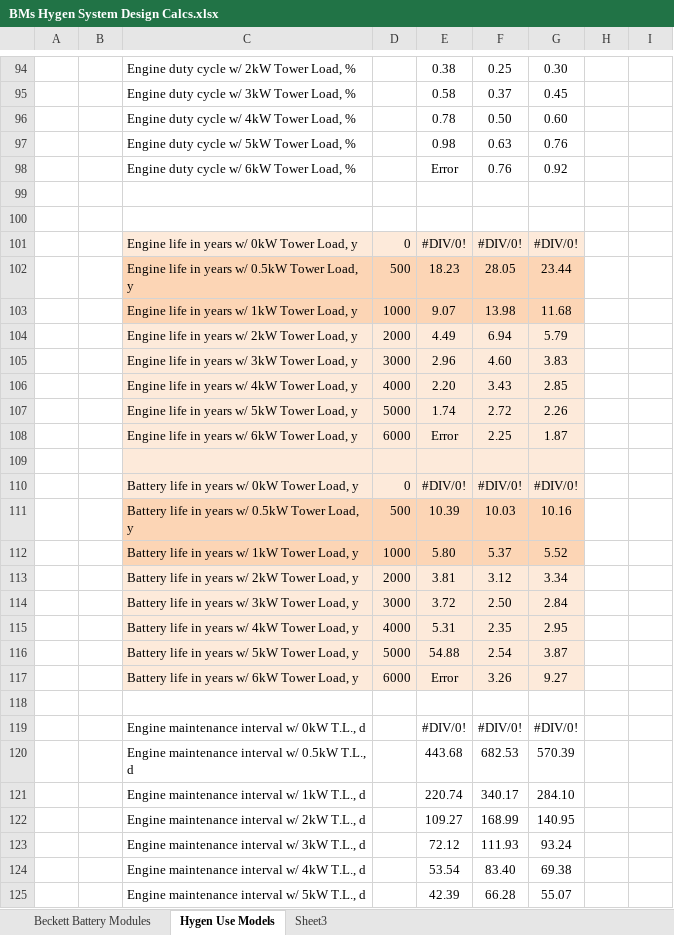
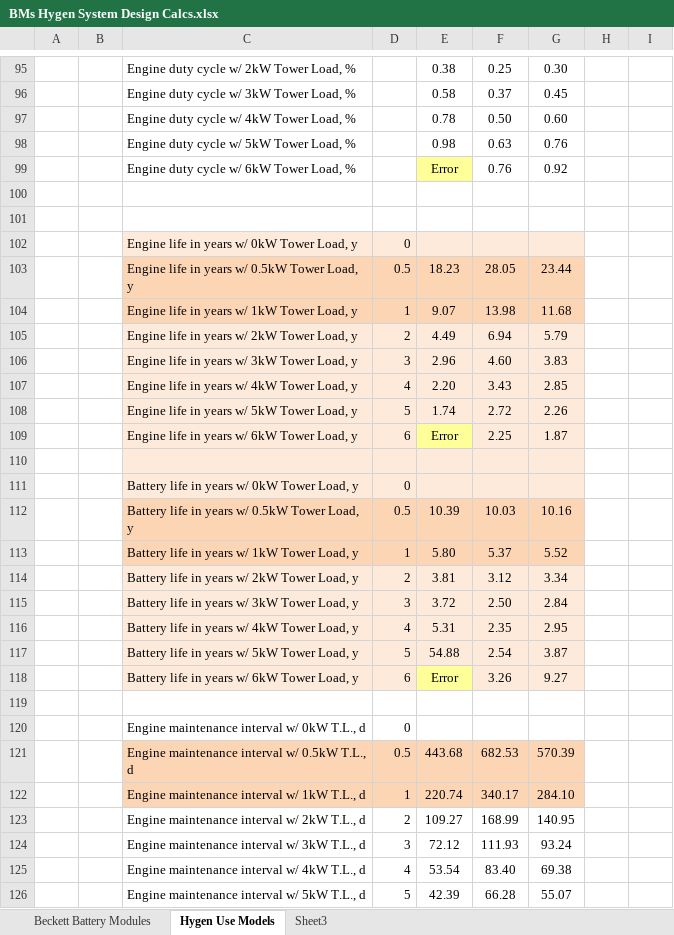
Before and after one commit to BillMarty/PPI_Cdocs, an Excel workbook: Control and Data Systems/BMs Hygen System Design Calcs.xlsx, sheet Hygen Use Models, drawn as a sheet; only a part is shown, gaps mark what is left out; values as stored, in another font and other column widths than the file's, no borders; charts and pictures not drawn; removed rows and columns are numbered as before the commit, all else as after; rows hold the shown columns only; the diff covers the shown part only; the diff names each change by its address in the sheet, - before the commit and + after, or states it on an @@ line.

```diff
--- a/Control and Data Systems/BMs Hygen System Design Calcs.xlsx (sheet Hygen Use Models)
+++ b/Control and Data Systems/BMs Hygen System Design Calcs.xlsx (sheet Hygen Use Models)
-E99 fill: none
+E99 fill: #FFFF99
-row 101:  |  | Engine life in years w/ 0kW Tower Load, y | 0 | #DIV/0! | #DIV/0! | #DIV/0!
+row 102:  |  | Engine life in years w/ 0kW Tower Load, y | 0
-D103: 500
+D103: 0.5
-D104: 1000
+D104: 1
-D105: 2000
+D105: 2
-D106: 3000
+D106: 3
-D107: 4000
+D107: 4
-D108: 5000
+D108: 5
-D109: 6000
+D109: 6
-E109 fill: #FDEADA
+E109 fill: #FFFF99
-row 110:  |  | Battery life in years w/ 0kW Tower Load, y | 0 | #DIV/0! | #DIV/0! | #DIV/0!
+row 111:  |  | Battery life in years w/ 0kW Tower Load, y | 0
-D112: 500
+D112: 0.5
-D113: 1000
+D113: 1
-D114: 2000
+D114: 2
-D115: 3000
+D115: 3
-D116: 4000
+D116: 4
-D117: 5000
+D117: 5
-D118: 6000
+D118: 6
-E118 fill: #FDEADA
+E118 fill: #FFFF99
-row 119:  |  | Engine maintenance interval w/ 0kW T.L., d |  | #DIV/0! | #DIV/0! | #DIV/0!
+row 120:  |  | Engine maintenance interval w/ 0kW T.L., d | 0
-C121:G122 fill: none
+C121:G122 fill: #FCD5B5
-D121: (empty)
+D121: 0.5
-D122: (empty)
+D122: 1
-D123: (empty)
+D123: 2
-D124: (empty)
+D124: 3
-D125: (empty)
+D125: 4
-D126: (empty)
+D126: 5
```
Also changed, not shown: 5 added rows, 4 removed rows, 41 edited cells and cell formats elsewhere in this sheet, sheet Beckett Battery Modules, formulas that keep their value, charts or pictures.
